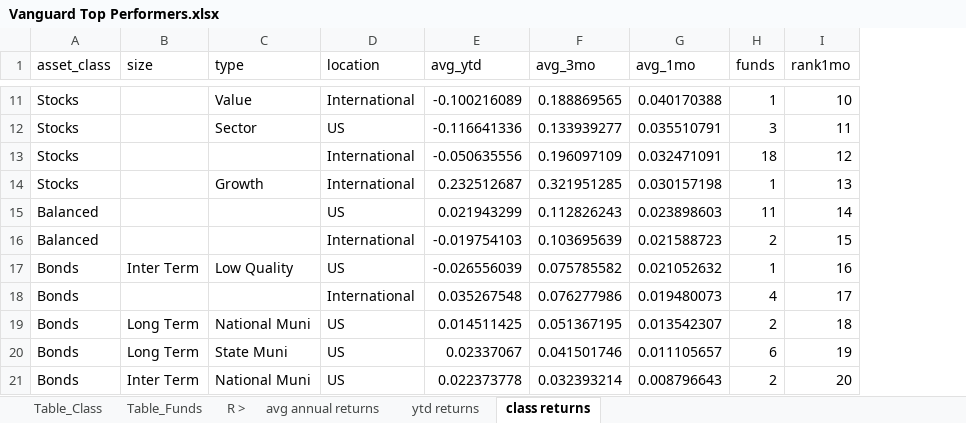
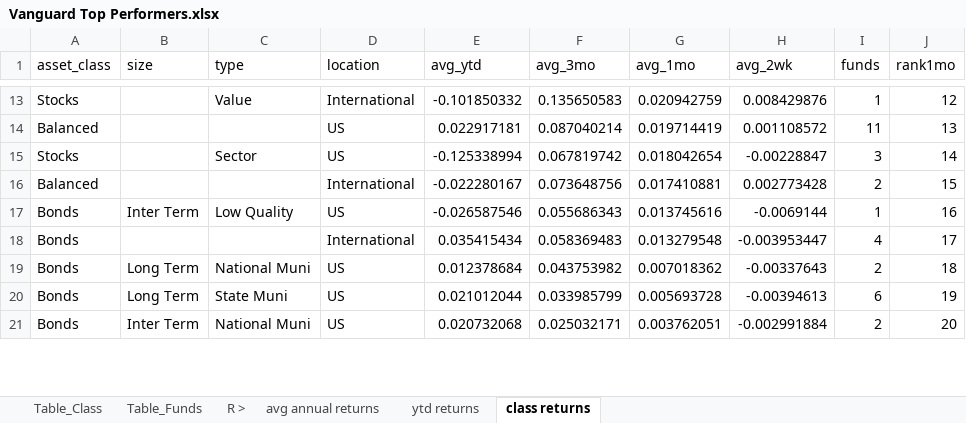
Before and after one commit to maranna-yoder/Fund-Investment-Tool, an Excel workbook: Vanguard Top Performers.xlsx, sheet class returns, drawn as a sheet; only a part is shown, gaps mark what is left out; values as stored, in another font and other column widths than the file's, no borders; removed rows and columns are numbered as before the commit, all else as after; the diff covers the shown part only; the diff names each change by its address in the sheet, - before the commit and + after, or states it on an @@ line.

```diff
--- a/Vanguard Top Performers.xlsx (sheet class returns)
+++ b/Vanguard Top Performers.xlsx (sheet class returns)
+column H (avg_2wk), row 13: 0.008429876; rows 15-21: -0.00228847 | 0.002773428 | -0.0069144 | -0.003953447 | -0.00337643 | -0.00394613 | -0.002991884
-E13 (avg_ytd): -0.100216089
+E13 (avg_ytd): -0.101850332
-F13 (avg_3mo): 0.188869565
+F13 (avg_3mo): 0.135650583
-G13 (avg_1mo): 0.040170388
+G13 (avg_1mo): 0.020942759
-J13 (rank1mo): 10
+J13 (rank1mo): 12
+row 14: Balanced |  |  | US | 0.022917181 | 0.087040214 | 0.019714419 | 0.001108572 | 11 | 13
-E15 (avg_ytd): -0.116641336
+E15 (avg_ytd): -0.125338994
-F15 (avg_3mo): 0.133939277
+F15 (avg_3mo): 0.067819742
-G15 (avg_1mo): 0.035510791
+G15 (avg_1mo): 0.018042654
-J15 (rank1mo): 11
+J15 (rank1mo): 14
-row 13: Stocks |  |  | International | -0.050635556 | 0.196097109 | 0.032471091 | 18 | 12
-row 14: Stocks |  | Growth | International | 0.232512687 | 0.321951285 | 0.030157198 | 1 | 13
-row 15: Balanced |  |  | US | 0.021943299 | 0.112826243 | 0.023898603 | 11 | 14
-E16 (avg_ytd): -0.019754103
+E16 (avg_ytd): -0.022280167
-F16 (avg_3mo): 0.103695639
+F16 (avg_3mo): 0.073648756
-G16 (avg_1mo): 0.021588723
+G16 (avg_1mo): 0.017410881
-E17 (avg_ytd): -0.026556039
+E17 (avg_ytd): -0.026587546
-F17 (avg_3mo): 0.075785582
+F17 (avg_3mo): 0.055686343
-G17 (avg_1mo): 0.021052632
+G17 (avg_1mo): 0.013745616
-E18 (avg_ytd): 0.035267548
+E18 (avg_ytd): 0.035415434
-F18 (avg_3mo): 0.076277986
+F18 (avg_3mo): 0.058369483
-G18 (avg_1mo): 0.019480073
+G18 (avg_1mo): 0.013279548
-E19 (avg_ytd): 0.014511425
+E19 (avg_ytd): 0.012378684
-F19 (avg_3mo): 0.051367195
+F19 (avg_3mo): 0.043753982
-G19 (avg_1mo): 0.013542307
+G19 (avg_1mo): 0.007018362
-E20 (avg_ytd): 0.02337067
+E20 (avg_ytd): 0.021012044
-F20 (avg_3mo): 0.041501746
+F20 (avg_3mo): 0.033985799
-G20 (avg_1mo): 0.011105657
+G20 (avg_1mo): 0.005693728
-E21 (avg_ytd): 0.022373778
+E21 (avg_ytd): 0.020732068
-F21 (avg_3mo): 0.032393214
+F21 (avg_3mo): 0.025032171
-G21 (avg_1mo): 0.008796643
+G21 (avg_1mo): 0.003762051
```
Also changed, not shown: 5 added rows, 3 removed rows and 48 edited cells elsewhere in this sheet, sheet ytd returns, sheet Table_Funds, formulas that keep their value, 1 other file.
